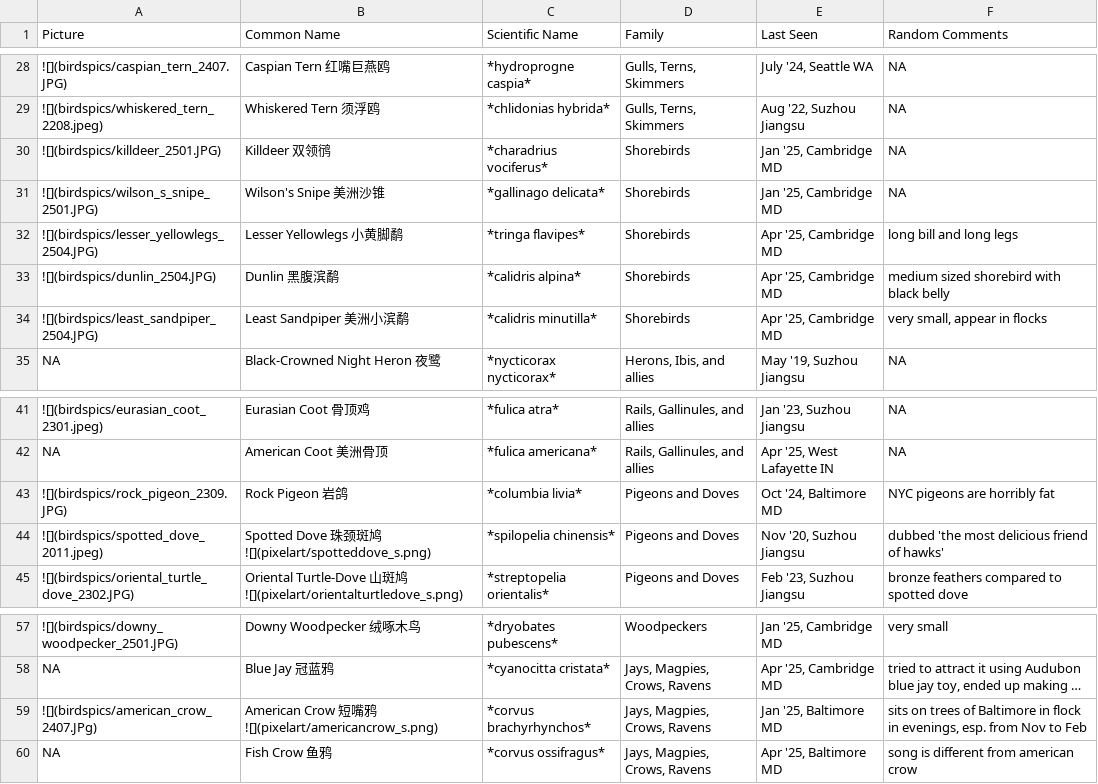
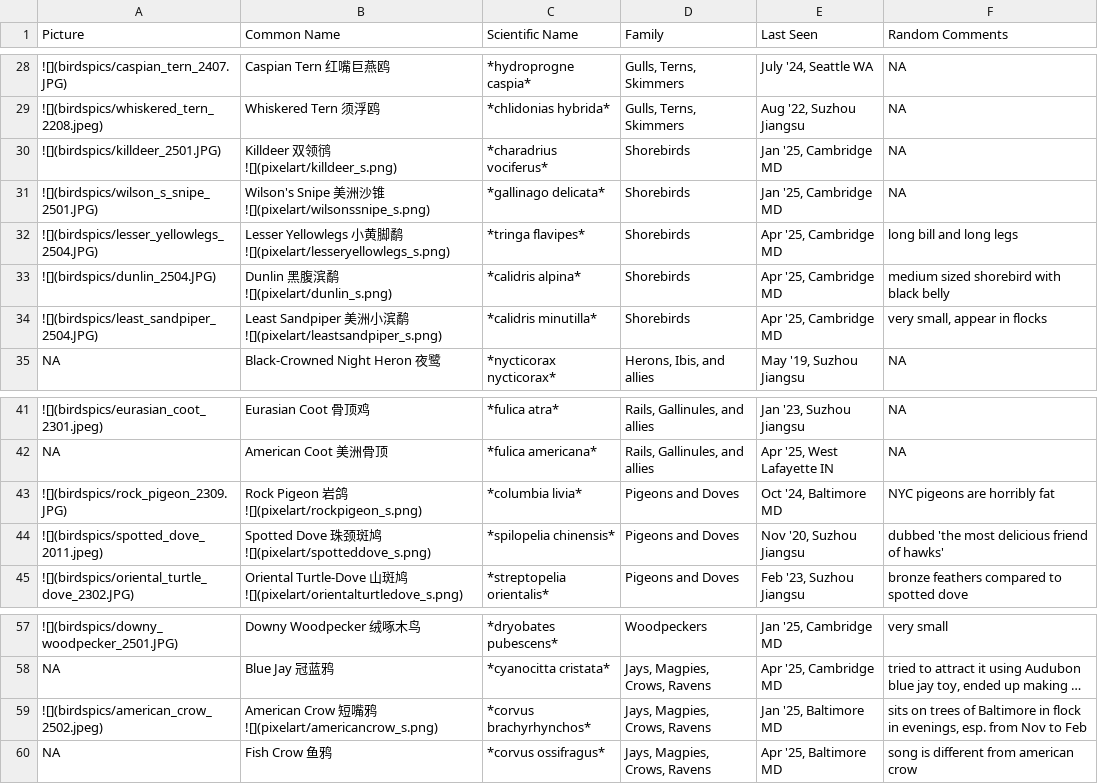
Before and after one commit to yunyi-ru/quarto-blog, a CSV file: projects/all_about_birding/bird_df.csv, drawn as a sheet; only a part is shown, gaps mark what is left out; long unchanged cells end in …; the diff names each change by its address in the sheet, - before the commit and + after, or states it on an @@ line.

Commit message:
shorebirds pixel arts

```diff
--- a/projects/all_about_birding/bird_df.csv
+++ b/projects/all_about_birding/bird_df.csv
-B30 (Common Name): Killdeer 双领鸻
+B30 (Common Name): Killdeer 双领鸻 ![](pixelart/killdeer_s.png)
-B31 (Common Name): Wilson's Snipe 美洲沙锥
+B31 (Common Name): Wilson's Snipe 美洲沙锥 ![](pixelart/wilsonssnipe_s.png)
-B32 (Common Name): Lesser Yellowlegs 小黄脚鹬
+B32 (Common Name): Lesser Yellowlegs 小黄脚鹬 ![](pixelart/lesseryellowlegs_s.png)
-B33 (Common Name): Dunlin 黑腹滨鹬
+B33 (Common Name): Dunlin 黑腹滨鹬 ![](pixelart/dunlin_s.png)
-B34 (Common Name): Least Sandpiper 美洲小滨鹬
+B34 (Common Name): Least Sandpiper 美洲小滨鹬 ![](pixelart/leastsandpiper_s.png)
-B43 (Common Name): Rock Pigeon 岩鸽
+B43 (Common Name): Rock Pigeon 岩鸽 ![](pixelart/rockpigeon_s.png)
-A59 (Picture): ![](birdspics/american_crow_2407.JPg)
+A59 (Picture): ![](birdspics/american_crow_2502.jpeg)
```
Also changed, not shown: 20 other files.
